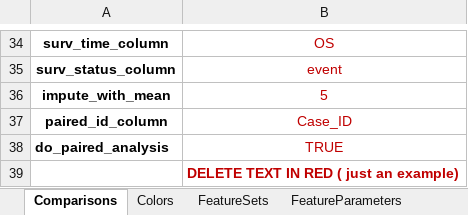
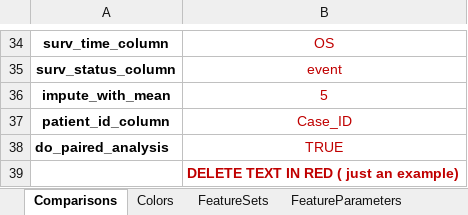
Before and after one commit to kazeera/Hourglass, an Excel workbook: example/Template_UserOptions.xlsx, sheet Comparisons, drawn as a sheet; only a part is shown, gaps mark what is left out; values as stored, in another font and other column widths than the file's, no borders; conditional formats not drawn; the diff names each change by its address in the sheet, - before the commit and + after, or states it on an @@ line.

```diff
--- a/example/Template_UserOptions.xlsx (sheet Comparisons)
+++ b/example/Template_UserOptions.xlsx (sheet Comparisons)
-A37: paired_id_column
+A37: patient_id_column
```
Also changed, not shown: sheet FeatureParameters, example/Example_IHC_sample_UserOptions.xlsx, 9 other files.
